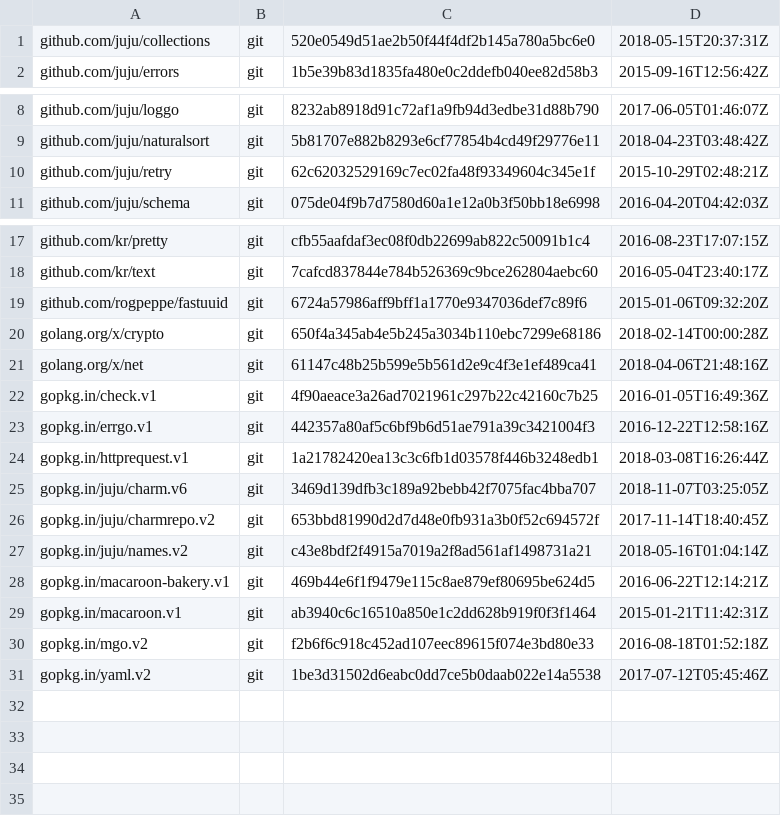
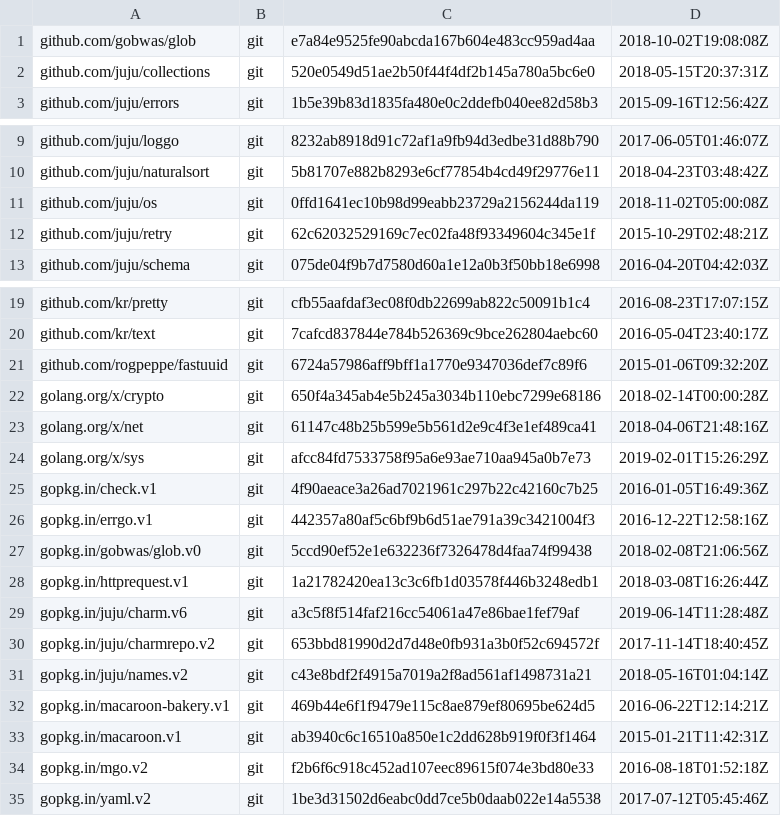
Before and after one commit to juju/bundlechanges, a TSV file: dependencies.tsv, drawn as a sheet; only a part is shown, gaps mark what is left out.

Commit message:
Bump charm.v6 version to latest

```diff
--- a/dependencies.tsv
+++ b/dependencies.tsv
@@ -1 +1,2 @@
+github.com/gobwas/glob	git	e7a84e9525fe90abcda167b604e483cc959ad4aa	2018-10-02T19:08:08Z
 github.com/juju/collections	git	520e0549d51ae2b50f44f4df2b145a780a5bc6e0	2018-05-15T20:37:31Z
@@ -9,2 +10,3 @@ github.com/juju/loggo	git	8232ab8918d91c72af1a9fb94d3edbe31d88b790	2017-06-05T01
 github.com/juju/naturalsort	git	5b81707e882b8293e6cf77854b4cd49f29776e11	2018-04-23T03:48:42Z
+github.com/juju/os	git	0ffd1641ec10b98d99eabb23729a2156244da119	2018-11-02T05:00:08Z
 github.com/juju/retry	git	62c62032529169c7ec02fa48f93349604c345e1f	2015-10-29T02:48:21Z
@@ -21,6 +23,8 @@ golang.org/x/crypto	git	650f4a345ab4e5b245a3034b110ebc7299e68186	2018-02-14T00:0
 golang.org/x/net	git	61147c48b25b599e5b561d2e9c4f3e1ef489ca41	2018-04-06T21:48:16Z
+golang.org/x/sys	git	afcc84fd7533758f95a6e93ae710aa945a0b7e73	2019-02-01T15:26:29Z
 gopkg.in/check.v1	git	4f90aeace3a26ad7021961c297b22c42160c7b25	2016-01-05T16:49:36Z
 gopkg.in/errgo.v1	git	442357a80af5c6bf9b6d51ae791a39c3421004f3	2016-12-22T12:58:16Z
+gopkg.in/gobwas/glob.v0	git	5ccd90ef52e1e632236f7326478d4faa74f99438	2018-02-08T21:06:56Z
 gopkg.in/httprequest.v1	git	1a21782420ea13c3c6fb1d03578f446b3248edb1	2018-03-08T16:26:44Z
-gopkg.in/juju/charm.v6	git	3469d139dfb3c189a92bebb42f7075fac4bba707	2018-11-07T03:25:05Z
+gopkg.in/juju/charm.v6	git	a3c5f8f514faf216cc54061a47e86bae1fef79af	2019-06-14T11:28:48Z
 gopkg.in/juju/charmrepo.v2	git	653bbd81990d2d7d48e0fb931a3b0f52c694572f	2017-11-14T18:40:45Z
```
